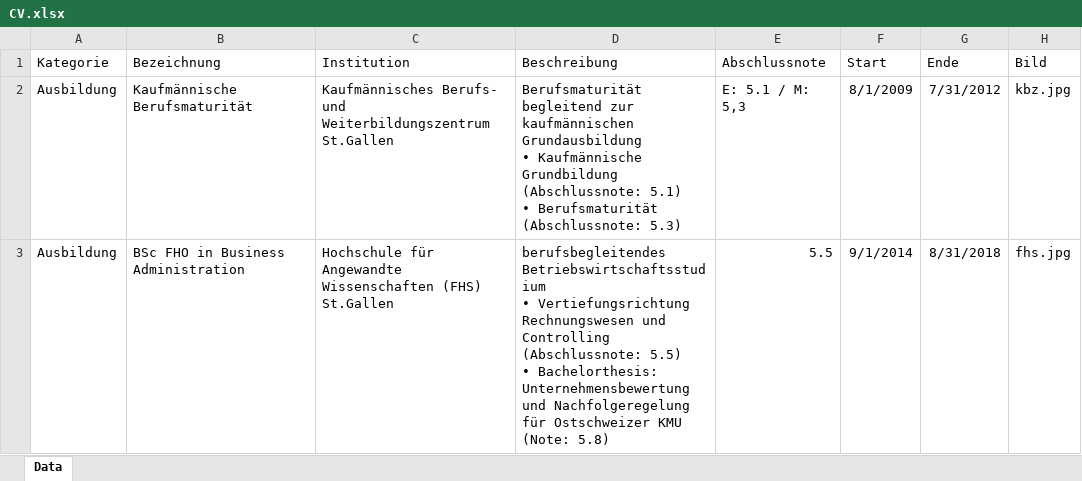
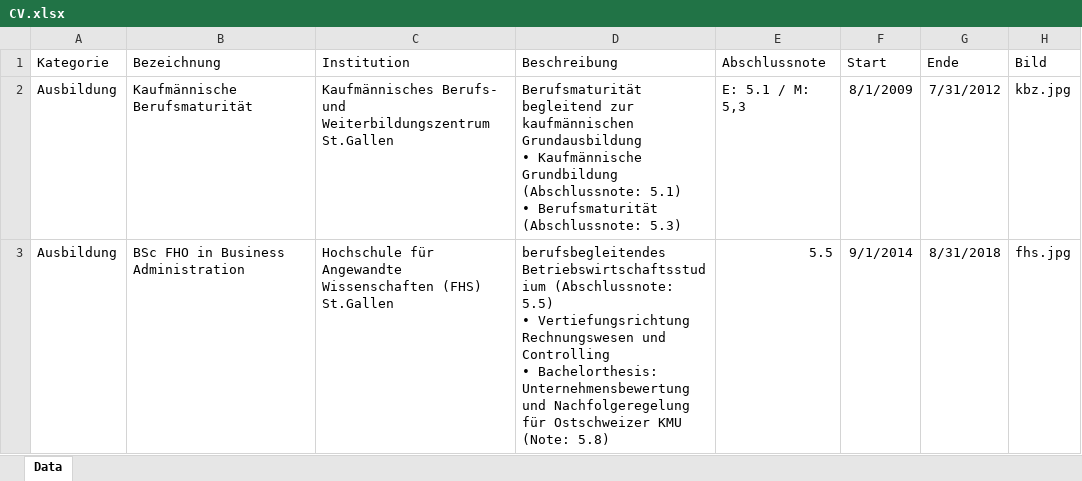
Before and after one commit to silvioobi/cv-streamlit, an Excel workbook: CV.xlsx, sheet Data, drawn as a sheet; only a part is shown; values as stored, in another font and other column widths than the file's, no borders; ↵ is a line break in a cell; the diff covers the shown part only; the diff names each change by its address in the sheet, - before the commit and + after, or states it on an @@ line.

```diff
--- a/CV.xlsx (sheet Data)
+++ b/CV.xlsx (sheet Data)
-D3 (Beschreibung): berufsbegleitendes Betriebswirtschaftsstudium ↵ • Vertiefungsrichtung Rechnungswesen und Controlling (Abschlussnote: 5.5) ↵ • Bachelorthesis:…
+D3 (Beschreibung): berufsbegleitendes Betriebswirtschaftsstudium (Abschlussnote: 5.5) ↵ • Vertiefungsrichtung Rechnungswesen und Controlling ↵ • Bachelorthesis:…
```
Also changed, not shown: 2 edited cells elsewhere in this sheet, Kenntnisse.xlsx.
